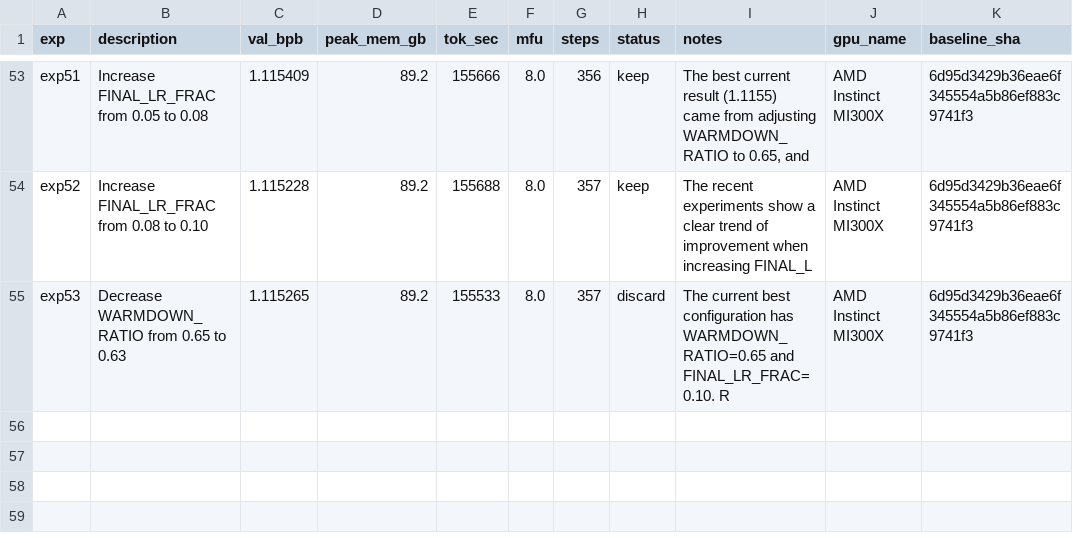
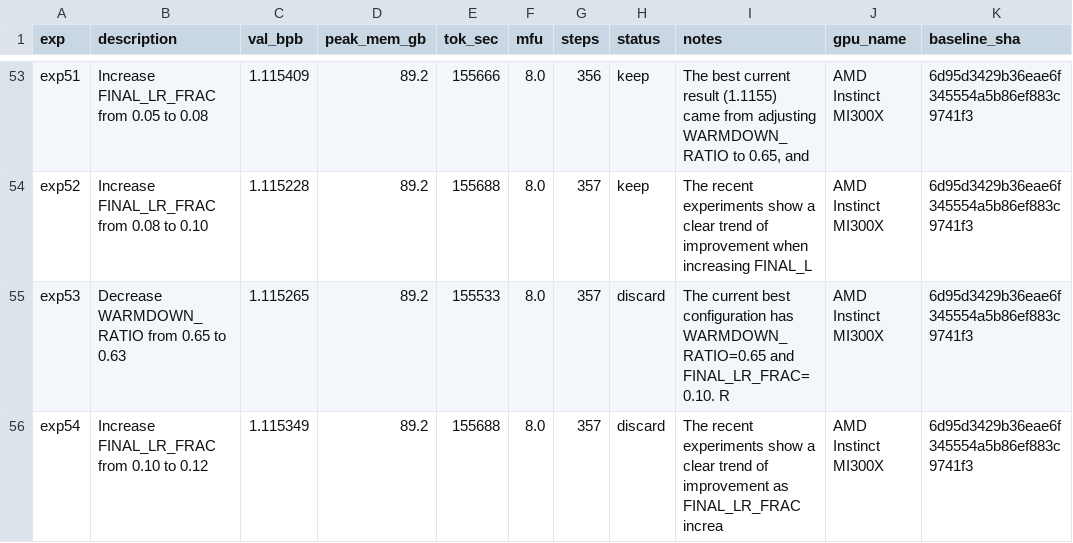
Before and after one commit to elementalcollision/autoresearch-unified, a TSV file: results/fineweb-edu-high/results.tsv, drawn as a sheet; only a part is shown, gaps mark what is left out.

Commit message:
Sync results (03:23 UTC) — in progress

```diff
--- a/results/fineweb-edu-high/results.tsv
+++ b/results/fineweb-edu-high/results.tsv
@@ -55 +55,2 @@ exp52	Increase FINAL_LR_FRAC from 0.08 to 0.10	1.115228	89.2	155688	8.0	357	keep
 exp53	Decrease WARMDOWN_RATIO from 0.65 to 0.63	1.115265	89.2	155533	8.0	357	discard	The current best configuration has WARMDOWN_RATIO=0.65 and FINAL_LR_FRAC=0.10. R	AMD Instinct MI300X	6d95d3429b36eae6f345554a5b86ef883c9741f3
+exp54	Increase FINAL_LR_FRAC from 0.10 to 0.12	1.115349	89.2	155688	8.0	357	discard	The recent experiments show a clear trend of improvement as FINAL_LR_FRAC increa	AMD Instinct MI300X	6d95d3429b36eae6f345554a5b86ef883c9741f3
```
